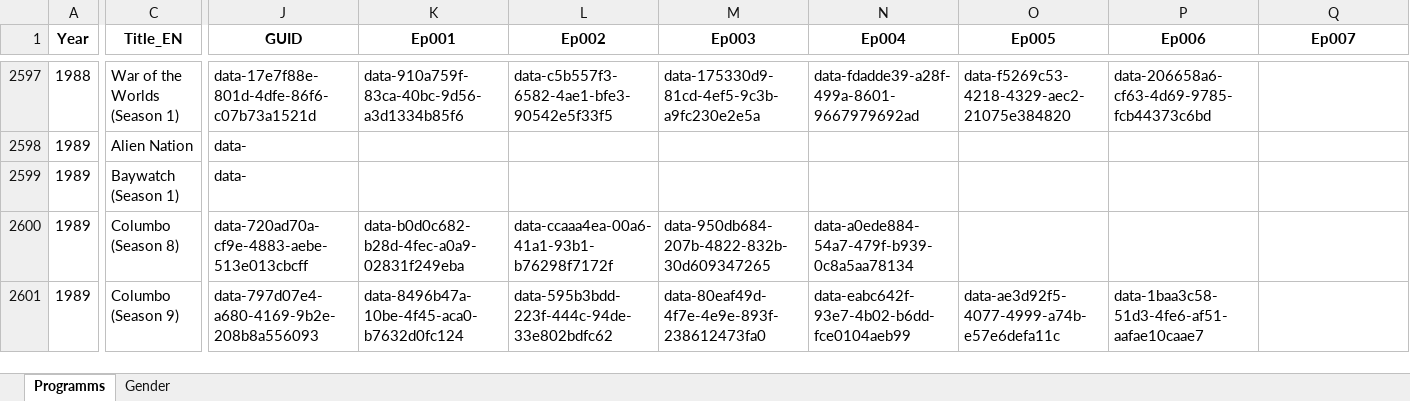
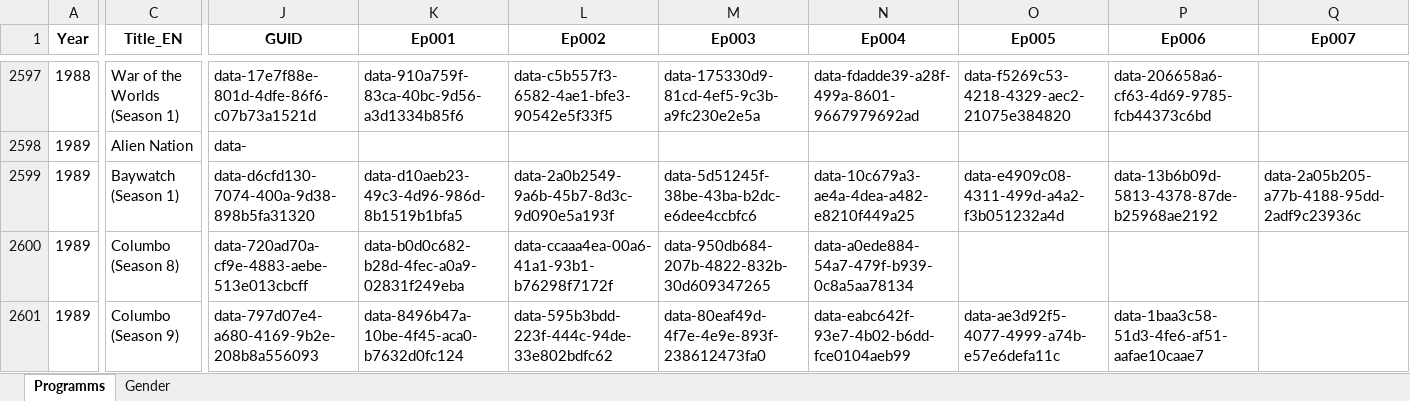
Before and after one commit to pauldim/MADTV, an Excel workbook: IMG programmes.xlsx, sheet Programms, drawn as a sheet; only a part is shown, gaps mark what is left out; values as stored, in another font and other column widths than the file's, no borders; the diff covers the shown part only; the diff names each change by its address in the sheet, - before the commit and + after, or states it on an @@ line.

Commit message:
Update IMG programmes.xlsx

```diff
--- a/IMG programmes.xlsx (sheet Programms)
+++ b/IMG programmes.xlsx (sheet Programms)
-J2599 (GUID): data-
+J2599 (GUID): data-d6cfd130-7074-400a-9d38-898b5fa31320
-K2599 (Ep001): (empty)
+K2599 (Ep001): data-d10aeb23-49c3-4d96-986d-8b1519b1bfa5
-L2599 (Ep002): (empty)
+L2599 (Ep002): data-2a0b2549-9a6b-45b7-8d3c-9d090e5a193f
-M2599 (Ep003): (empty)
+M2599 (Ep003): data-5d51245f-38be-43ba-b2dc-e6dee4ccbfc6
-N2599 (Ep004): (empty)
+N2599 (Ep004): data-10c679a3-ae4a-4dea-a482-e8210f449a25
-O2599 (Ep005): (empty)
+O2599 (Ep005): data-e4909c08-4311-499d-a4a2-f3b051232a4d
-P2599 (Ep006): (empty)
+P2599 (Ep006): data-13b6b09d-5813-4378-87de-b25968ae2192
-Q2599 (Ep007): (empty)
+Q2599 (Ep007): data-2a05b205-a77b-4188-95dd-2adf9c23936c
```
Also changed, not shown: 64 edited cells elsewhere in this sheet.
